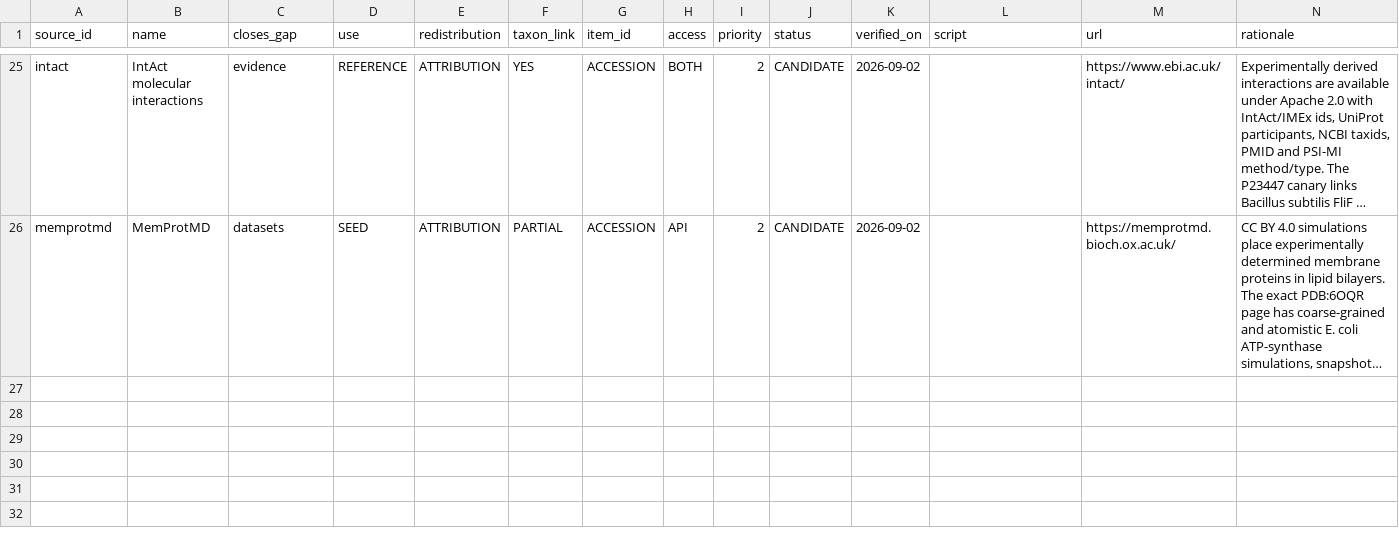
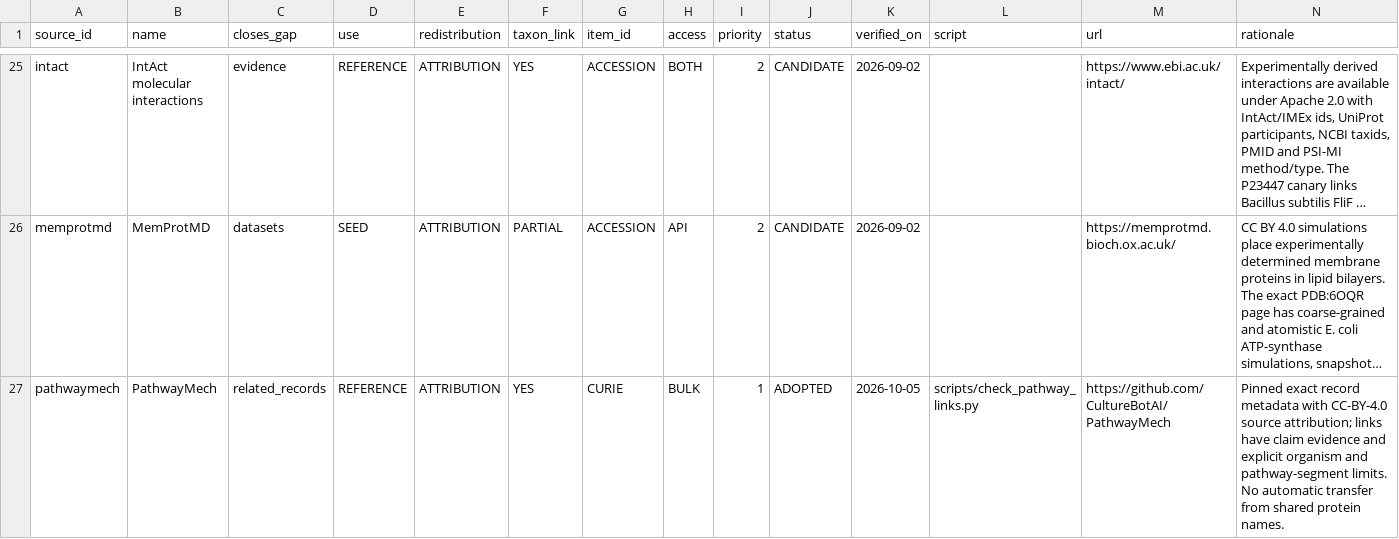
Before and after one commit to CultureBotAI/CellStructureMech, a TSV file: curation/source_queue.tsv, drawn as a sheet; only a part is shown, gaps mark what is left out; long unchanged cells end in …; the diff names each change by its address in the sheet, - before the commit and + after, or states it on an @@ line.

Commit message:
Add evidence-scoped pathway links and septal synthase examples (#2085)

```diff
--- a/curation/source_queue.tsv
+++ b/curation/source_queue.tsv
+row 27: pathwaymech | PathwayMech | related_records | REFERENCE | ATTRIBUTION | YES | CURIE | BULK | 1 | ADOPTED | 2026-10-05 | scripts/check_pathway_links.py | https://github.com/CultureBotAI/PathwayMech | Pinned exact record metadata with CC-BY-4.0 source attribution; links have claim evidence and explicit organism and pathway-segment limits. No automatic transfer from shared protein names.
```
Also changed, not shown: 32 other files.
